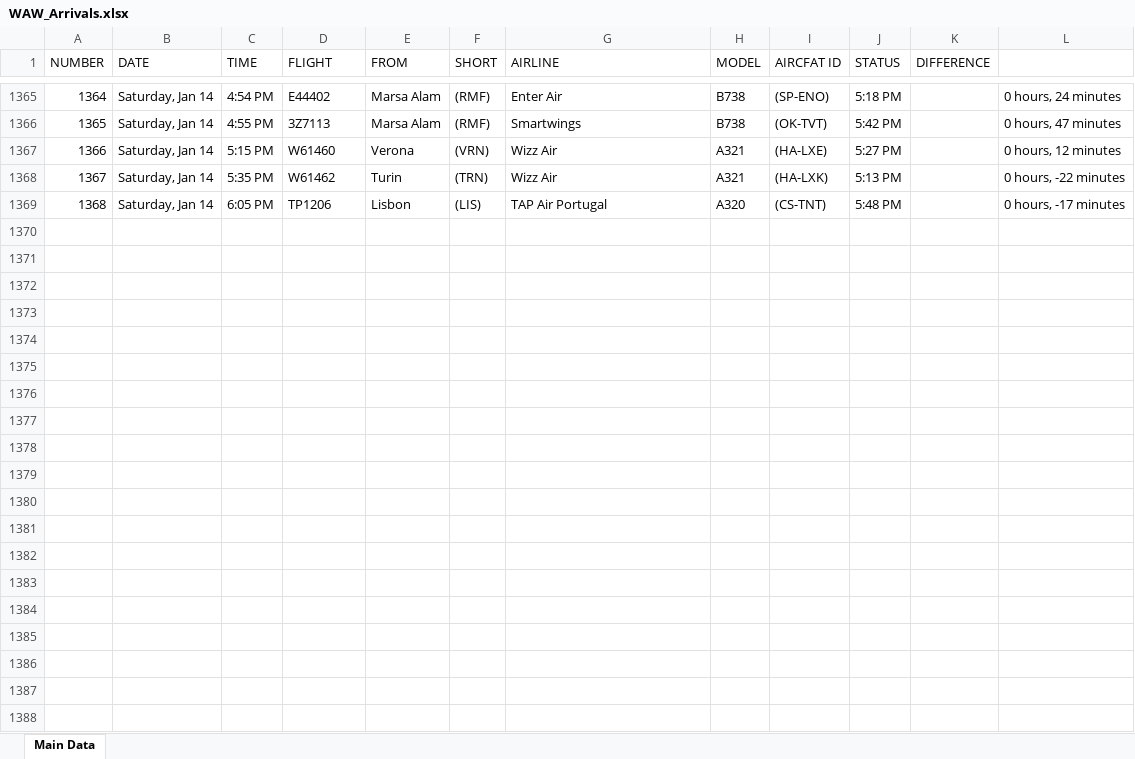
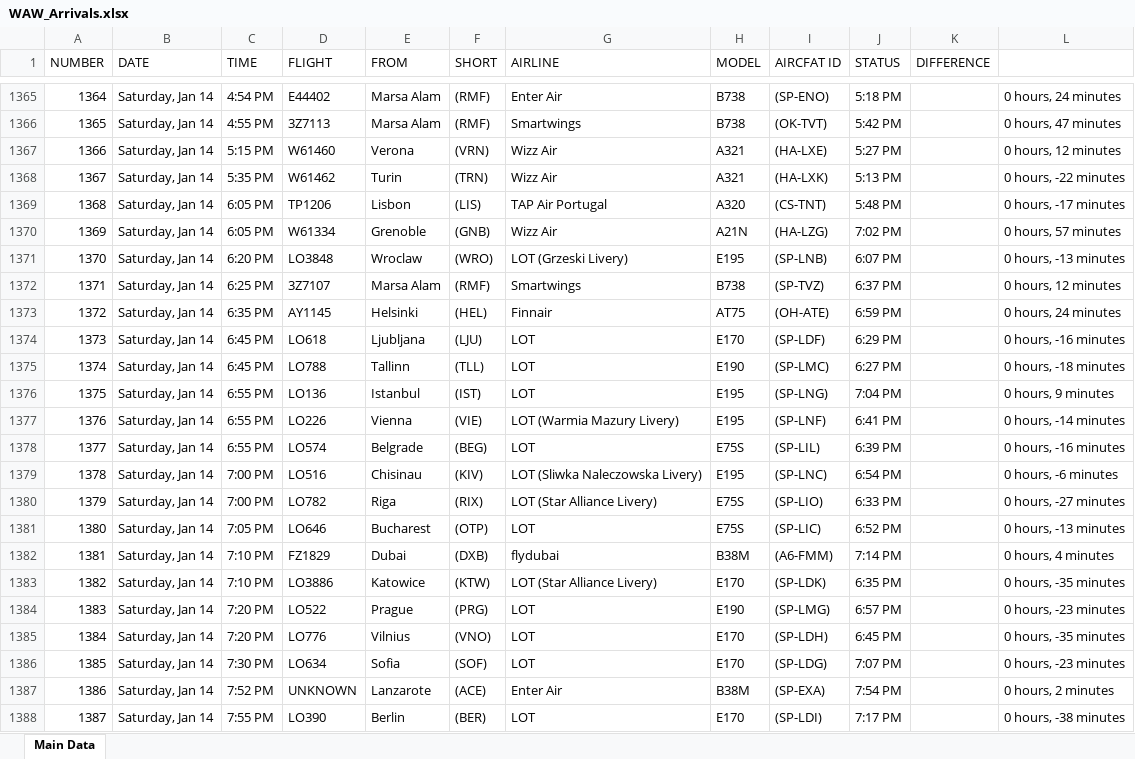
Before and after one commit to Kurczaczek21/Polish-Airport-Databse, an Excel workbook: DataBase/WAW_Arrivals.xlsx, sheet Main Data, drawn as a sheet; only a part is shown, gaps mark what is left out; values as stored, in another font and other column widths than the file's, no borders; the diff covers the shown part only; the diff names each change by its address in the sheet, - before the commit and + after, or states it on an @@ line.

```diff
--- a/DataBase/WAW_Arrivals.xlsx (sheet Main Data)
+++ b/DataBase/WAW_Arrivals.xlsx (sheet Main Data)
+row 1370: 1369 | Saturday, Jan 14 | 6:05 PM | W61334 | Grenoble | (GNB) | Wizz Air | A21N | (HA-LZG) | 7:02 PM |  | 0 hours, 57 minutes
+row 1371: 1370 | Saturday, Jan 14 | 6:20 PM | LO3848 | Wroclaw | (WRO) | LOT (Grzeski Livery) | E195 | (SP-LNB) | 6:07 PM |  | 0 hours, -13 minutes
+row 1372: 1371 | Saturday, Jan 14 | 6:25 PM | 3Z7107 | Marsa Alam | (RMF) | Smartwings | B738 | (SP-TVZ) | 6:37 PM |  | 0 hours, 12 minutes
+row 1373: 1372 | Saturday, Jan 14 | 6:35 PM | AY1145 | Helsinki | (HEL) | Finnair | AT75 | (OH-ATE) | 6:59 PM |  | 0 hours, 24 minutes
+row 1374: 1373 | Saturday, Jan 14 | 6:45 PM | LO618 | Ljubljana | (LJU) | LOT | E170 | (SP-LDF) | 6:29 PM |  | 0 hours, -16 minutes
+row 1375: 1374 | Saturday, Jan 14 | 6:45 PM | LO788 | Tallinn | (TLL) | LOT | E190 | (SP-LMC) | 6:27 PM |  | 0 hours, -18 minutes
+row 1376: 1375 | Saturday, Jan 14 | 6:55 PM | LO136 | Istanbul | (IST) | LOT | E195 | (SP-LNG) | 7:04 PM |  | 0 hours, 9 minutes
+row 1377: 1376 | Saturday, Jan 14 | 6:55 PM | LO226 | Vienna | (VIE) | LOT (Warmia Mazury Livery) | E195 | (SP-LNF) | 6:41 PM |  | 0 hours, -14 minutes
+row 1378: 1377 | Saturday, Jan 14 | 6:55 PM | LO574 | Belgrade | (BEG) | LOT | E75S | (SP-LIL) | 6:39 PM |  | 0 hours, -16 minutes
+row 1379: 1378 | Saturday, Jan 14 | 7:00 PM | LO516 | Chisinau | (KIV) | LOT (Sliwka Naleczowska Livery) | E195 | (SP-LNC) | 6:54 PM |  | 0 hours, -6 minutes
+row 1380: 1379 | Saturday, Jan 14 | 7:00 PM | LO782 | Riga | (RIX) | LOT (Star Alliance Livery) | E75S | (SP-LIO) | 6:33 PM |  | 0 hours, -27 minutes
+row 1381: 1380 | Saturday, Jan 14 | 7:05 PM | LO646 | Bucharest | (OTP) | LOT | E75S | (SP-LIC) | 6:52 PM |  | 0 hours, -13 minutes
+row 1382: 1381 | Saturday, Jan 14 | 7:10 PM | FZ1829 | Dubai | (DXB) | flydubai | B38M | (A6-FMM) | 7:14 PM |  | 0 hours, 4 minutes
+row 1383: 1382 | Saturday, Jan 14 | 7:10 PM | LO3886 | Katowice | (KTW) | LOT (Star Alliance Livery) | E170 | (SP-LDK) | 6:35 PM |  | 0 hours, -35 minutes
+row 1384: 1383 | Saturday, Jan 14 | 7:20 PM | LO522 | Prague | (PRG) | LOT | E190 | (SP-LMG) | 6:57 PM |  | 0 hours, -23 minutes
+row 1385: 1384 | Saturday, Jan 14 | 7:20 PM | LO776 | Vilnius | (VNO) | LOT | E170 | (SP-LDH) | 6:45 PM |  | 0 hours, -35 minutes
+row 1386: 1385 | Saturday, Jan 14 | 7:30 PM | LO634 | Sofia | (SOF) | LOT | E170 | (SP-LDG) | 7:07 PM |  | 0 hours, -23 minutes
+row 1387: 1386 | Saturday, Jan 14 | 7:52 PM | UNKNOWN | Lanzarote | (ACE) | Enter Air | B38M | (SP-EXA) | 7:54 PM |  | 0 hours, 2 minutes
+row 1388: 1387 | Saturday, Jan 14 | 7:55 PM | LO390 | Berlin | (BER) | LOT | E170 | (SP-LDI) | 7:17 PM |  | 0 hours, -38 minutes
```
Also changed, not shown: 33 added rows elsewhere in this sheet, DataBase/GDN_Arrivals.xlsx, DataBase/KRK_Arrivals.xlsx, 52 other files.
